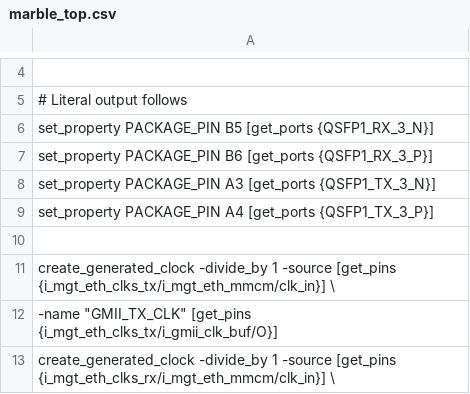
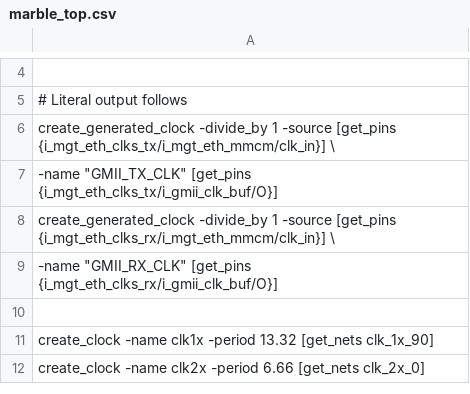
Before and after one commit to BerkeleyLab/Bedrock, a CSV file: projects/cmoc_top/marblemini/marble_top.csv, drawn as a sheet; only a part is shown, gaps mark what is left out; the shorter side is filled out with more unchanged rows; the diff names each change by its address in the sheet, - before the commit and + after, or states it on an @@ line.

Commit message:
marble_top.csv: Remove unused QSFP ports [skip CI]

```diff
--- a/projects/cmoc_top/marblemini/marble_top.csv
+++ b/projects/cmoc_top/marblemini/marble_top.csv
-row 6: set_property PACKAGE_PIN B5 [get_ports {QSFP1_RX_3_N}]
-row 7: set_property PACKAGE_PIN B6 [get_ports {QSFP1_RX_3_P}]
-row 8: set_property PACKAGE_PIN A3 [get_ports {QSFP1_TX_3_N}]
-row 9: set_property PACKAGE_PIN A4 [get_ports {QSFP1_TX_3_P}]
-row 10: (empty)
```
